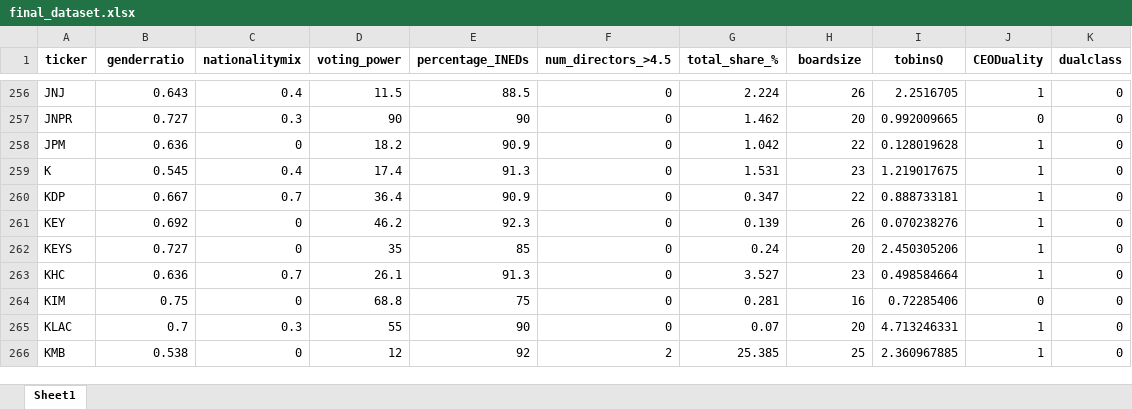
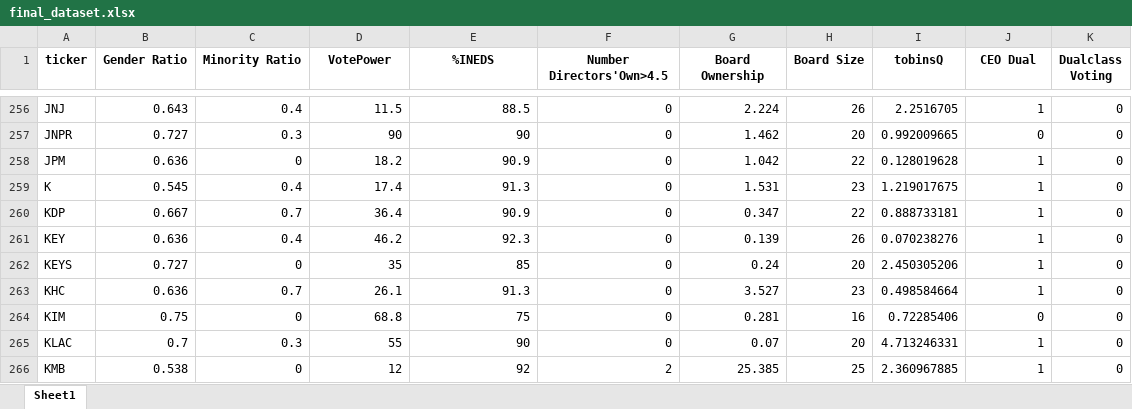
Before and after one commit to TobyWhittome/BoardDiversity_WRDS, an Excel workbook: dataset/final_dataset.xlsx, sheet Sheet1, drawn as a sheet; only a part is shown, gaps mark what is left out; values as stored, in another font and other column widths than the file's, no borders; the diff names each change by its address in the sheet, - before the commit and + after, or states it on an @@ line.

```diff
--- a/dataset/final_dataset.xlsx (sheet Sheet1)
+++ b/dataset/final_dataset.xlsx (sheet Sheet1)
-B1: genderratio
+B1: Gender Ratio
-C1: nationalitymix
+C1: Minority Ratio
-D1: voting_power
+D1: VotePower
-E1: percentage_INEDs
+E1: %INEDS
-F1: num_directors_>4.5
+F1: Number Directors'Own>4.5
-G1: total_share_%
+G1: Board Ownership
-H1: boardsize
+H1: Board Size
-J1: CEODuality
+J1: CEO Dual
-K1: dualclass
+K1: Dualclass Voting
-B261 (Gender Ratio): 0.692
+B261 (Gender Ratio): 0.636
-C261 (Minority Ratio): 0
+C261 (Minority Ratio): 0.4
```
Also changed, not shown: dataset/transformed_dataset.xlsx, 3 other files.
